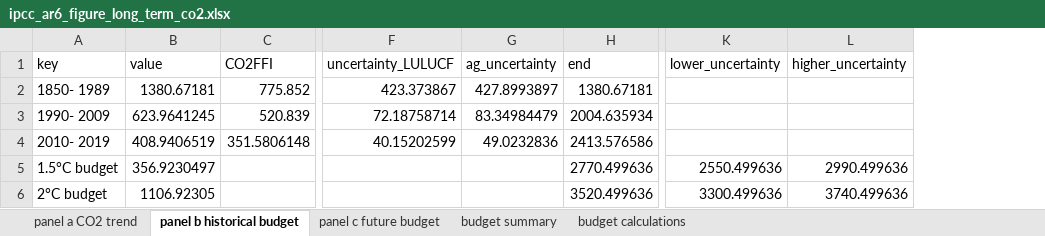
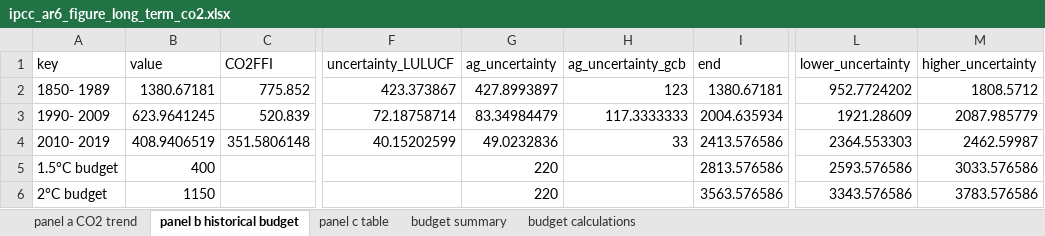
Before and after one commit to mcc-apsis/AR6-Emissions-trends-and-drivers, an Excel workbook: Results/Plot data/ipcc_ar6_figure_long_term_co2.xlsx, sheet panel b historical budget, drawn as a sheet; only a part is shown, gaps mark what is left out; values as stored, in another font and other column widths than the file's, no borders; addresses are those after the commit; the diff names each change by its address in the sheet, - before the commit and + after, or states it on an @@ line.

```diff
--- a/Results/Plot data/ipcc_ar6_figure_long_term_co2.xlsx (sheet panel b historical budget)
+++ b/Results/Plot data/ipcc_ar6_figure_long_term_co2.xlsx (sheet panel b historical budget)
-sheet tab: panel c future budget
+sheet tab: panel c table
+column H (ag_uncertainty_gcb), rows 2-4: 123 | 117.3333333 | 33
-L2 (lower_uncertainty): (empty)
+L2 (lower_uncertainty): 952.7724202
-M2 (higher_uncertainty): (empty)
+M2 (higher_uncertainty): 1808.5712
-L3 (lower_uncertainty): (empty)
+L3 (lower_uncertainty): 1921.28609
-M3 (higher_uncertainty): (empty)
+M3 (higher_uncertainty): 2087.985779
-L4 (lower_uncertainty): (empty)
+L4 (lower_uncertainty): 2364.553303
-M4 (higher_uncertainty): (empty)
+M4 (higher_uncertainty): 2462.59987
-B5 (value): 356.9230497
+B5 (value): 400
-G5:G6 (ag_uncertainty): (empty)
+G5:G6 (ag_uncertainty): 220
-I5 (end): 2770.499636
+I5 (end): 2813.576586
-L5 (lower_uncertainty): 2550.499636
+L5 (lower_uncertainty): 2593.576586
-M5 (higher_uncertainty): 2990.499636
+M5 (higher_uncertainty): 3033.576586
-B6 (value): 1106.92305
+B6 (value): 1150
-I6 (end): 3520.499636
+I6 (end): 3563.576586
-L6 (lower_uncertainty): 3300.499636
+L6 (lower_uncertainty): 3343.576586
-M6 (higher_uncertainty): 3740.499636
+M6 (higher_uncertainty): 3783.576586
```
Also changed, not shown: sheet budget calculations, sheet budget summary, sheet panel c table, hidden cells, Results/Plot data/ipcc_ar6_figure_equity_perspectives.xlsx, Results/Public data/ipcc_ar6_data_growth_rates.xlsx, 29 other files.
